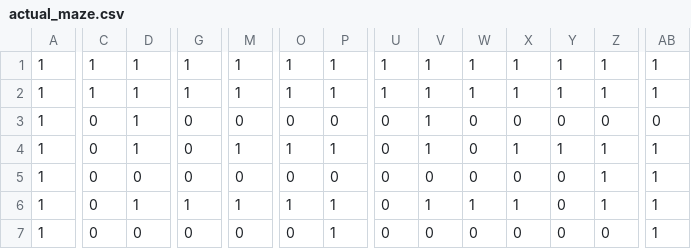
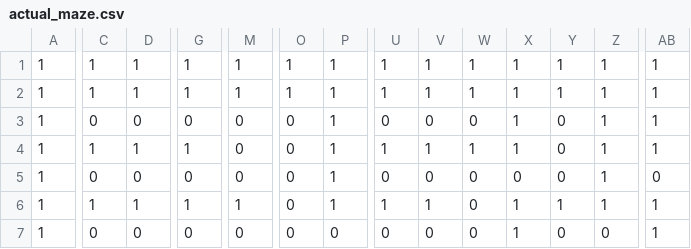
Before and after one commit to Kiarara/Comp3111F23G49, a CSV file: actual_maze.csv, drawn as a sheet; only a part is shown, gaps mark what is left out; the diff covers the shown part only; the diff names each change by its address in the sheet, - before the commit and + after, or states it on an @@ line.

Commit message:
making the second row and second column from wall to maze

```diff
--- a/actual_maze.csv
+++ b/actual_maze.csv
-D3: 1
+D3: 0
-P3: 0
+P3: 1
-V3: 1
+V3: 0
-X3: 0
+X3: 1
-Z3: 0
+Z3: 1
-AB3: 0
+AB3: 1
-C4: 0
+C4: 1
-G4: 0
+G4: 1
-M4: 1
+M4: 0
-O4: 1
+O4: 0
-U4: 0
+U4: 1
-W4: 0
+W4: 1
-Y4: 1
+Y4: 0
-P5: 0
+P5: 1
-AB5: 1
+AB5: 0
-C6: 0
+C6: 1
-O6: 1
+O6: 0
-U6: 0
+U6: 1
-W6: 1
+W6: 0
-Y6: 0
+Y6: 1
-P7: 1
+P7: 0
-X7: 0
+X7: 1
```
Also changed, not shown: 166 edited cells elsewhere in this file, 3 other files.
